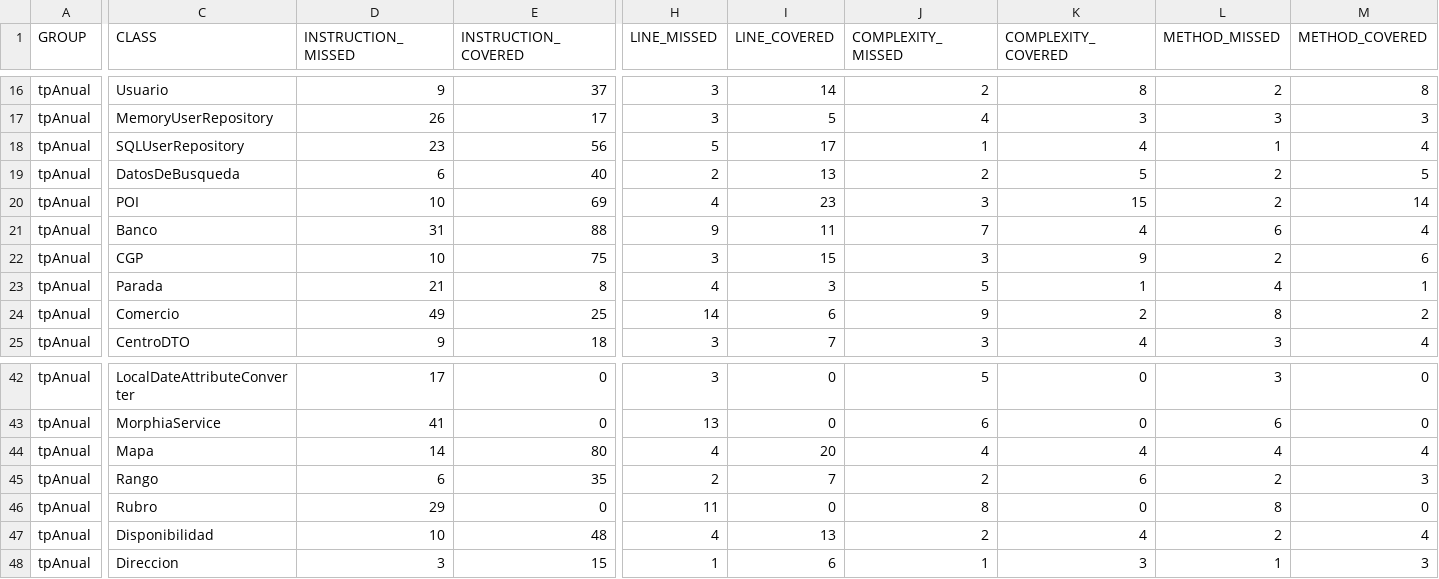
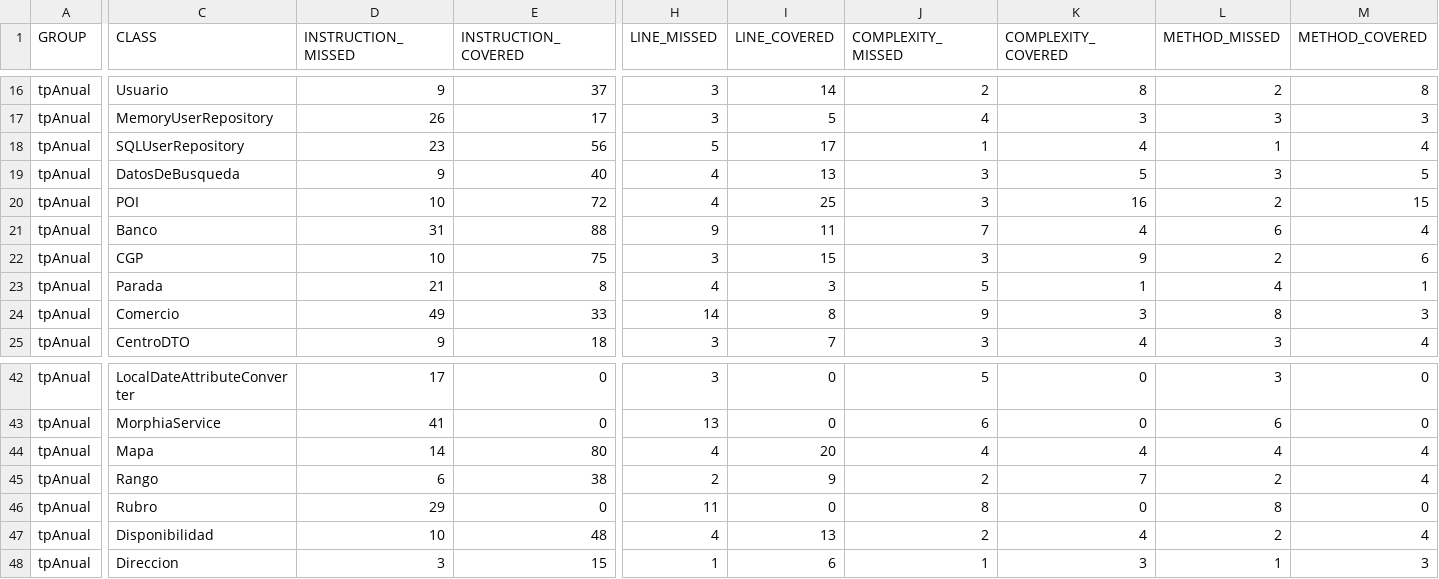
Before and after one commit to leilaweicman/2016-group-02, a CSV file: jacoco.csv, drawn as a sheet; only a part is shown, gaps mark what is left out; the diff names each change by its address in the sheet, - before the commit and + after, or states it on an @@ line.

```diff
--- a/jacoco.csv
+++ b/jacoco.csv
-D19 (INSTRUCTION_MISSED): 6
+D19 (INSTRUCTION_MISSED): 9
-H19 (LINE_MISSED): 2
+H19 (LINE_MISSED): 4
-J19 (COMPLEXITY_MISSED): 2
+J19 (COMPLEXITY_MISSED): 3
-L19 (METHOD_MISSED): 2
+L19 (METHOD_MISSED): 3
-E20 (INSTRUCTION_COVERED): 69
+E20 (INSTRUCTION_COVERED): 72
-I20 (LINE_COVERED): 23
+I20 (LINE_COVERED): 25
-K20 (COMPLEXITY_COVERED): 15
+K20 (COMPLEXITY_COVERED): 16
-M20 (METHOD_COVERED): 14
+M20 (METHOD_COVERED): 15
-E24 (INSTRUCTION_COVERED): 25
+E24 (INSTRUCTION_COVERED): 33
-I24 (LINE_COVERED): 6
+I24 (LINE_COVERED): 8
-K24 (COMPLEXITY_COVERED): 2
+K24 (COMPLEXITY_COVERED): 3
-M24 (METHOD_COVERED): 2
+M24 (METHOD_COVERED): 3
-E45 (INSTRUCTION_COVERED): 35
+E45 (INSTRUCTION_COVERED): 38
-I45 (LINE_COVERED): 7
+I45 (LINE_COVERED): 9
-K45 (COMPLEXITY_COVERED): 6
+K45 (COMPLEXITY_COVERED): 7
-M45 (METHOD_COVERED): 3
+M45 (METHOD_COVERED): 4
```
Also changed, not shown: 17 other files.
